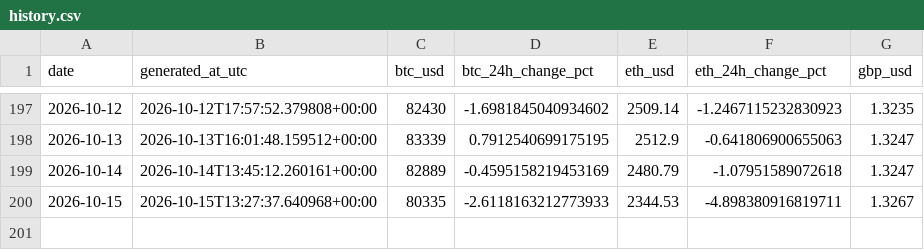
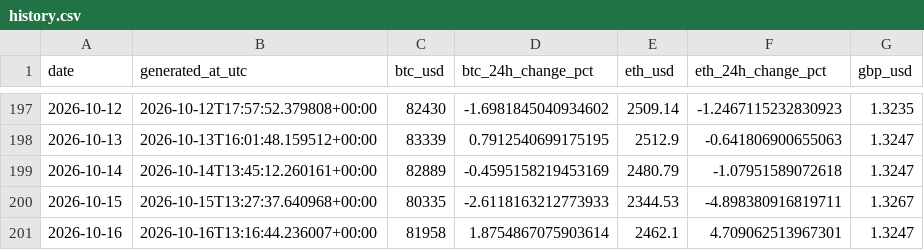
Before and after one commit to TEHILLA-O/log_it, a CSV file: data/processed/history.csv, drawn as a sheet; only a part is shown, gaps mark what is left out.

```diff
--- a/data/processed/history.csv
+++ b/data/processed/history.csv
@@ -200 +200,2 @@ date,generated_at_utc,btc_usd,btc_24h_change_pct,eth_usd,eth_24h_change_pct,gbp_
 2026-10-15,2026-10-15T13:27:37.640968+00:00,80335,-2.6118163212773933,2344.53,-4.898380916819711,1.3267
+2026-10-16,2026-10-16T13:16:44.236007+00:00,81958,1.8754867075903614,2462.1,4.709062513967301,1.3247
```
Also changed, not shown: 2 other files.
